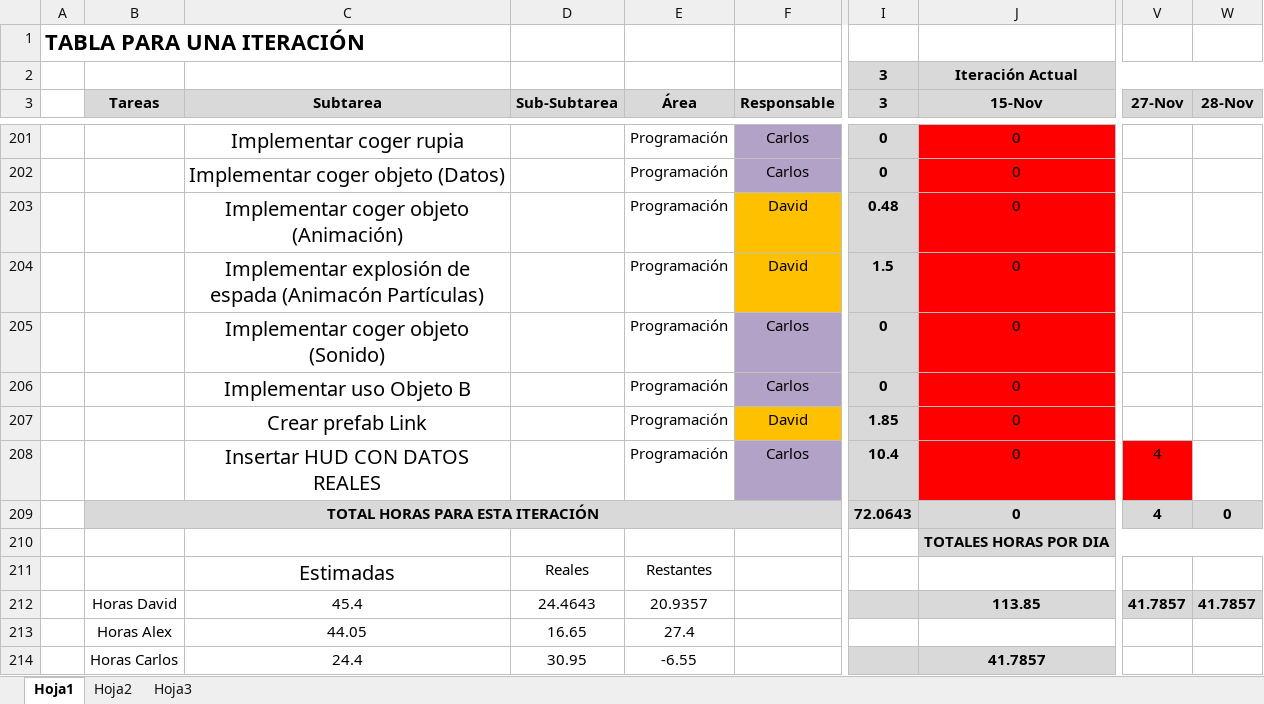
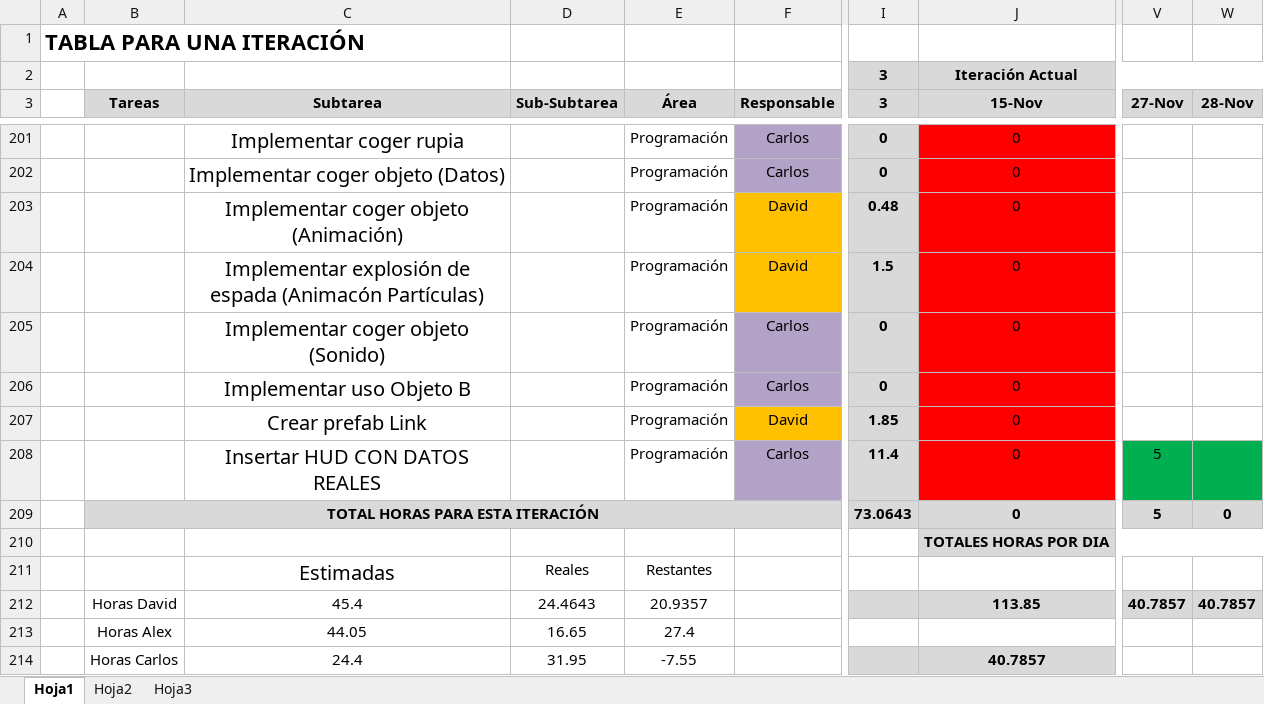
Before and after one commit to devildrake/MAP_LegendOfRadev, an Excel workbook: tabla scrum backlog + burndown chart _SPRINT 3_by SampleText.xlsx, sheet Hoja1, drawn as a sheet; only a part is shown, gaps mark what is left out; values as stored, in another font and other column widths than the file's, no borders; charts and pictures not drawn; the diff names each change by its address in the sheet, - before the commit and + after, or states it on an @@ line.

Commit message:
actualizado excel

```diff
--- a/tabla scrum backlog + burndown chart _SPRINT 3_by SampleText.xlsx (sheet Hoja1)
+++ b/tabla scrum backlog + burndown chart _SPRINT 3_by SampleText.xlsx (sheet Hoja1)
-I208 (3): 10.4
+I208 (3): 11.4
-V208:V209 (27-Nov): 4
+V208:V209 (27-Nov): 5
-V208 fill: #FF0000
+V208 fill: #00B050
-W208 fill: none
+W208 fill: #00B050
-I209 (3): 72.0643
+I209 (3): 73.0643
-V212 (27-Nov): 41.7857
+V212 (27-Nov): 40.7857
-W212 (28-Nov): 41.7857
+W212 (28-Nov): 40.7857
-D214 (Sub-Subtarea): 30.95
+D214 (Sub-Subtarea): 31.95
-E214 (Área): -6.55
+E214 (Área): -7.55
-J214 (15-Nov): 41.7857
+J214 (15-Nov): 40.7857
```
Also changed, not shown: charts or pictures.
